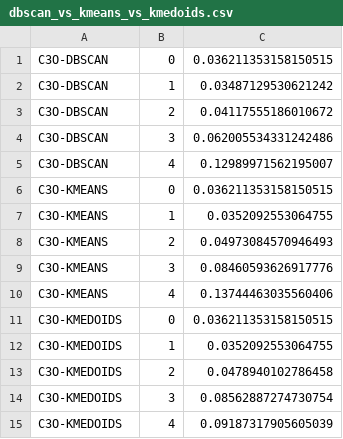
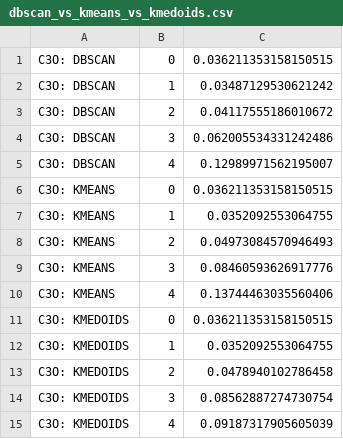
Before and after one commit to RunoXa/c3o-compression-evaluation, a CSV file: evaluation/dbscan_vs_kmeans_vs_kmedoids.csv, drawn as a sheet.

```diff
--- a/evaluation/dbscan_vs_kmeans_vs_kmedoids.csv
+++ b/evaluation/dbscan_vs_kmeans_vs_kmedoids.csv
@@ -1,15 +1,15 @@
-C3O-DBSCAN,0,0.036211353158150515
-C3O-DBSCAN,1,0.03487129530621242
-C3O-DBSCAN,2,0.04117555186010672
-C3O-DBSCAN,3,0.062005534331242486
-C3O-DBSCAN,4,0.12989971562195007
-C3O-KMEANS,0,0.036211353158150515
-C3O-KMEANS,1,0.0352092553064755
-C3O-KMEANS,2,0.04973084570946493
-C3O-KMEANS,3,0.08460593626917776
-C3O-KMEANS,4,0.13744463035560406
-C3O-KMEDOIDS,0,0.036211353158150515
-C3O-KMEDOIDS,1,0.0352092553064755
-C3O-KMEDOIDS,2,0.0478940102786458
-C3O-KMEDOIDS,3,0.08562887274730754
-C3O-KMEDOIDS,4,0.09187317905605039
+C3O: DBSCAN,0,0.036211353158150515
+C3O: DBSCAN,1,0.03487129530621242
+C3O: DBSCAN,2,0.04117555186010672
+C3O: DBSCAN,3,0.062005534331242486
+C3O: DBSCAN,4,0.12989971562195007
+C3O: KMEANS,0,0.036211353158150515
+C3O: KMEANS,1,0.0352092553064755
+C3O: KMEANS,2,0.04973084570946493
+C3O: KMEANS,3,0.08460593626917776
+C3O: KMEANS,4,0.13744463035560406
+C3O: KMEDOIDS,0,0.036211353158150515
+C3O: KMEDOIDS,1,0.0352092553064755
+C3O: KMEDOIDS,2,0.0478940102786458
+C3O: KMEDOIDS,3,0.08562887274730754
+C3O: KMEDOIDS,4,0.09187317905605039
```
Also changed, not shown: 8 other files.
